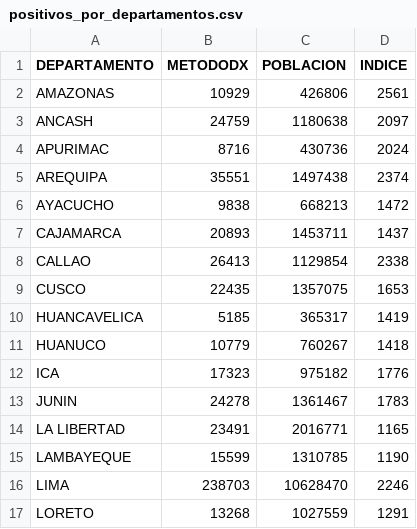
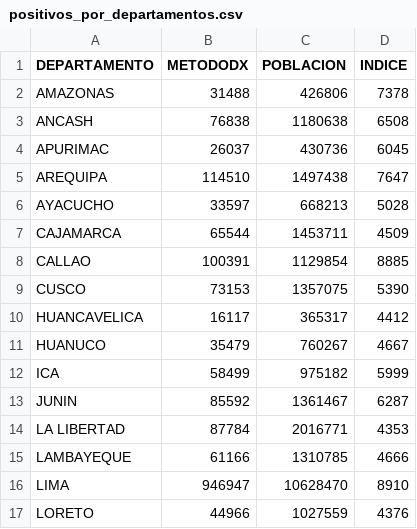
Before and after one commit to annaabsi/git-scraper-covid19, a CSV file: resultados/positivos_por_departamentos.csv, drawn as a sheet; only a part is shown; the diff covers the shown part only.

```diff
--- a/resultados/positivos_por_departamentos.csv
+++ b/resultados/positivos_por_departamentos.csv
@@ -1,17 +1,17 @@
 DEPARTAMENTO,METODODX,POBLACION,INDICE
-AMAZONAS,10929,426806,2561
-ANCASH,24759,1180638,2097
-APURIMAC,8716,430736,2024
-AREQUIPA,35551,1497438,2374
-AYACUCHO,9838,668213,1472
-CAJAMARCA,20893,1453711,1437
-CALLAO,26413,1129854,2338
-CUSCO,22435,1357075,1653
-HUANCAVELICA,5185,365317,1419
-HUANUCO,10779,760267,1418
-ICA,17323,975182,1776
-JUNIN,24278,1361467,1783
-LA LIBERTAD,23491,2016771,1165
-LAMBAYEQUE,15599,1310785,1190
-LIMA,238703,10628470,2246
-LORETO,13268,1027559,1291
+AMAZONAS,31488,426806,7378
+ANCASH,76838,1180638,6508
+APURIMAC,26037,430736,6045
+AREQUIPA,114510,1497438,7647
+AYACUCHO,33597,668213,5028
+CAJAMARCA,65544,1453711,4509
+CALLAO,100391,1129854,8885
+CUSCO,73153,1357075,5390
+HUANCAVELICA,16117,365317,4412
+HUANUCO,35479,760267,4667
+ICA,58499,975182,5999
+JUNIN,85592,1361467,6287
+LA LIBERTAD,87784,2016771,4353
+LAMBAYEQUE,61166,1310785,4666
+LIMA,946947,10628470,8910
+LORETO,44966,1027559,4376
```
Also changed, not shown: 18 edited cells elsewhere in this file, resultados/positivos_acumulados.csv, resultados/positivos_diarios.csv, 3 other files.
